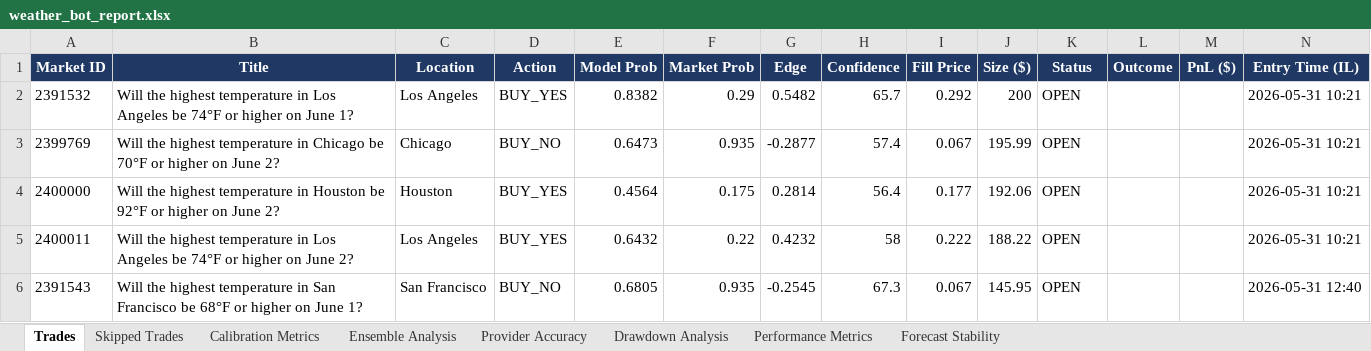
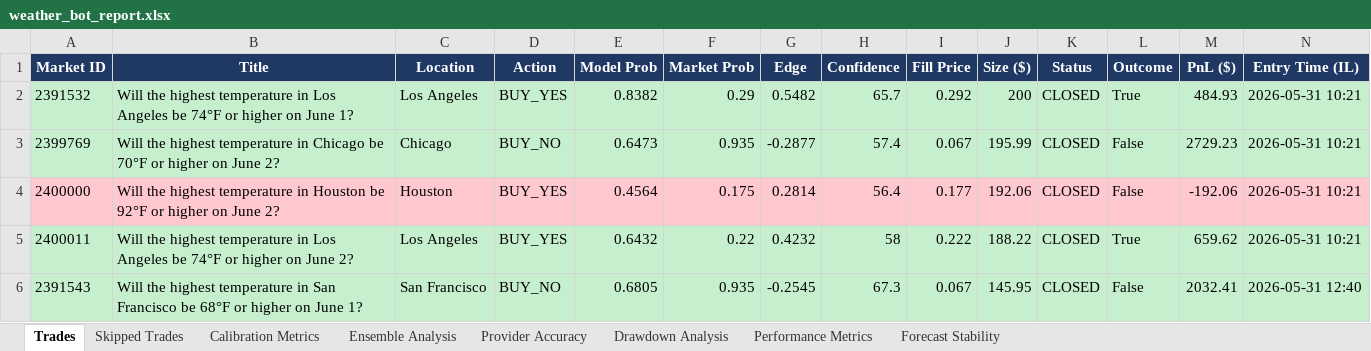
Before and after one commit to shusteron/polyBotWeather, an Excel workbook: exports/weather_bot_report.xlsx, sheet Trades, drawn as a sheet; only a part is shown; values as stored, in another font and other column widths than the file's, no borders; the diff covers the shown part only; the diff names each change by its address in the sheet, - before the commit and + after, or states it on an @@ line.

```diff
--- a/exports/weather_bot_report.xlsx (sheet Trades)
+++ b/exports/weather_bot_report.xlsx (sheet Trades)
-A2:N3 fill: none
+A2:N3 fill: #C6EFCE
-K2:K6 (Status): OPEN
+K2:K6 (Status): CLOSED
-L2 (Outcome): (empty)
+L2 (Outcome): True
-M2 (PnL ($)): (empty)
+M2 (PnL ($)): 484.93
-L3:L4 (Outcome): (empty)
+L3:L4 (Outcome): False
-M3 (PnL ($)): (empty)
+M3 (PnL ($)): 2729.23
-A4:N4 fill: none
+A4:N4 fill: #FFC7CE
-M4 (PnL ($)): (empty)
+M4 (PnL ($)): -192.06
-A5:N6 fill: none
+A5:N6 fill: #C6EFCE
-L5 (Outcome): (empty)
+L5 (Outcome): True
-M5 (PnL ($)): (empty)
+M5 (PnL ($)): 659.62
-L6 (Outcome): (empty)
+L6 (Outcome): False
-M6 (PnL ($)): (empty)
+M6 (PnL ($)): 2032.41
```
Also changed, not shown: cell formats elsewhere in this sheet, sheet Drawdown Analysis, sheet Calibration Metrics, sheet Performance Metrics, sheet Provider Accuracy, 4 other files.
